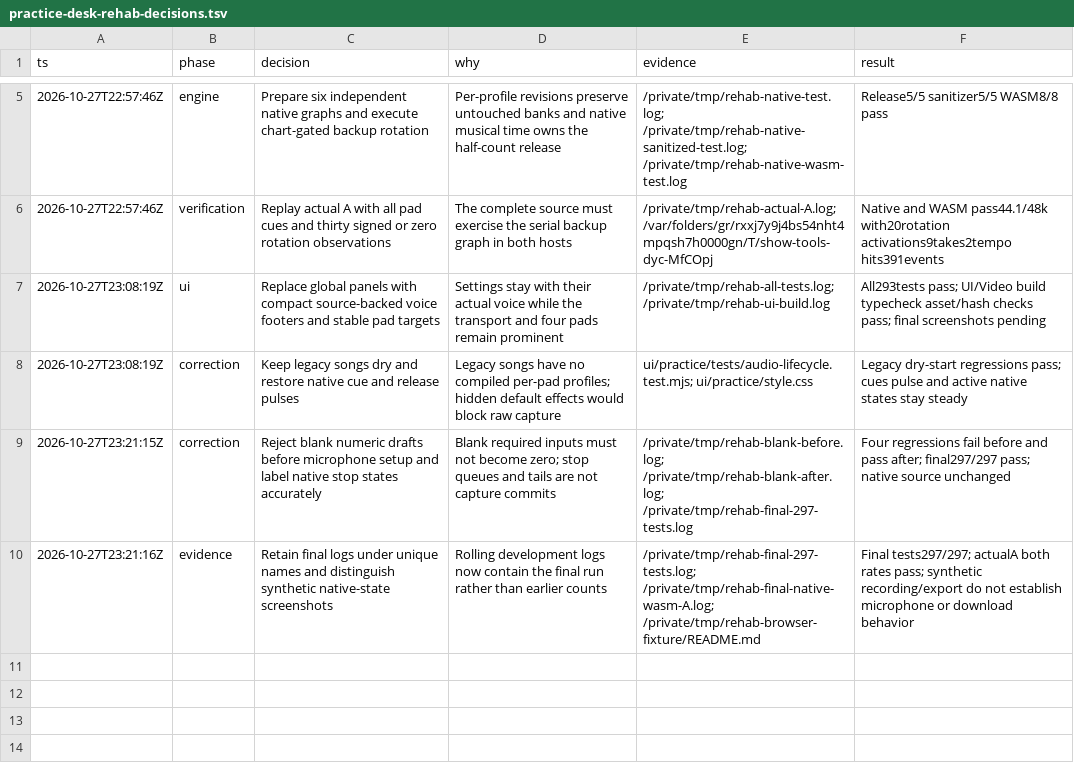
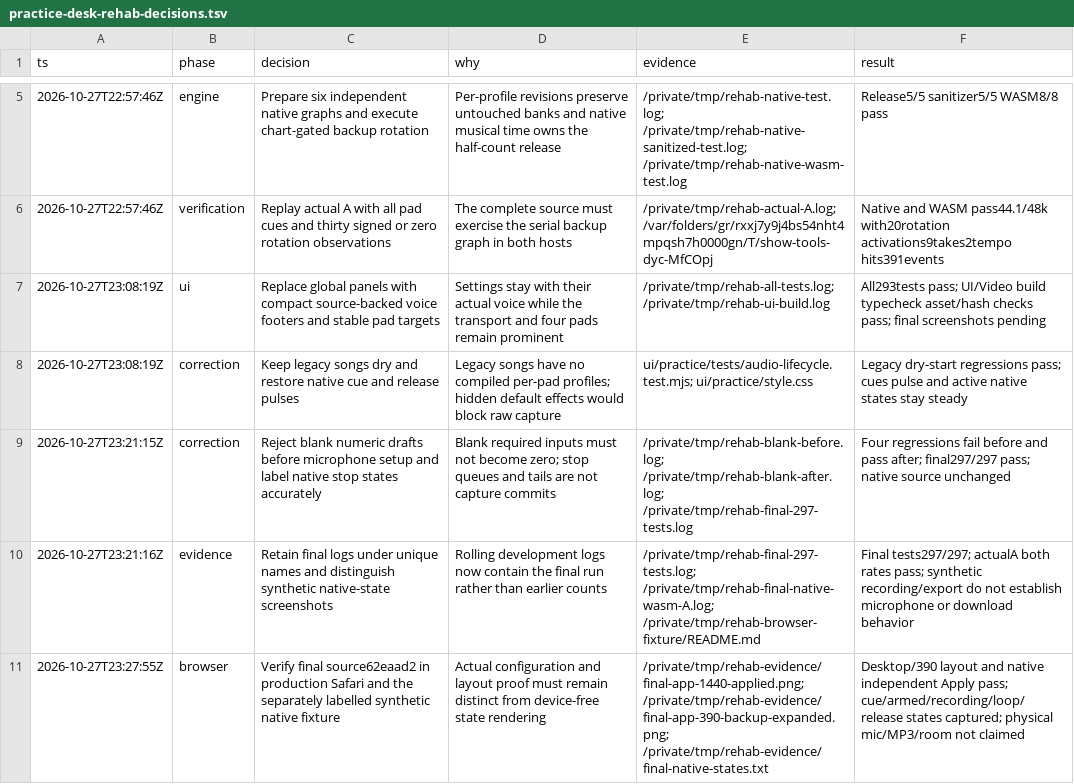
Before and after one commit to anulman/show-tools, a TSV file: docs/implementation/practice-desk-rehab-decisions.tsv, drawn as a sheet; only a part is shown, gaps mark what is left out.

Commit message:
docs(practice): retain final desk verification evidence

```diff
--- a/docs/implementation/practice-desk-rehab-decisions.tsv
+++ b/docs/implementation/practice-desk-rehab-decisions.tsv
@@ -10 +10,2 @@ ts	phase	decision	why	evidence	result
 2026-10-27T23:21:16Z	evidence	Retain final logs under unique names and distinguish synthetic native-state screenshots	Rolling development logs now contain the final run rather than earlier counts	/private/tmp/rehab-final-297-tests.log; /private/tmp/rehab-final-native-wasm-A.log; /private/tmp/rehab-browser-fixture/README.md	Final tests297/297; actualA both rates pass; synthetic recording/export do not establish microphone or download behavior
+2026-10-27T23:27:55Z	browser	Verify final source62eaad2 in production Safari and the separately labelled synthetic native fixture	Actual configuration and layout proof must remain distinct from device-free state rendering	/private/tmp/rehab-evidence/final-app-1440-applied.png; /private/tmp/rehab-evidence/final-app-390-backup-expanded.png; /private/tmp/rehab-evidence/final-native-states.txt	Desktop/390 layout and native independent Apply pass; cue/armed/recording/loop/release states captured; physical mic/MP3/room not claimed
```
Also changed, not shown: 1 other file.
